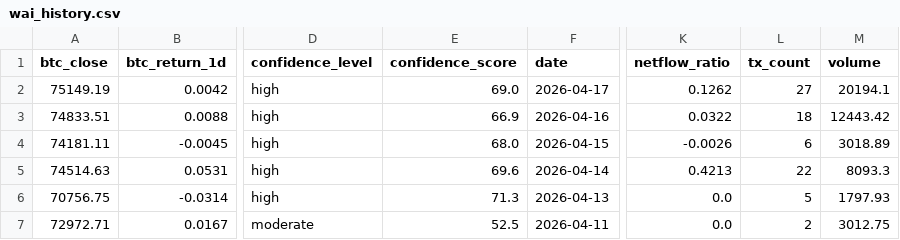
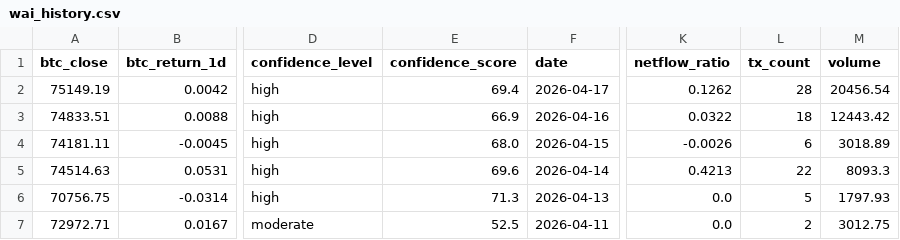
Before and after one commit to Whale-Activity-Analysis/wai-backend, a CSV file: data/wai_history.csv, drawn as a sheet; only a part is shown, gaps mark what is left out; the diff names each change by its address in the sheet, - before the commit and + after, or states it on an @@ line.

```diff
--- a/data/wai_history.csv
+++ b/data/wai_history.csv
-E2 (confidence_score): 69.0
+E2 (confidence_score): 69.4
-L2 (tx_count): 27
+L2 (tx_count): 28
-M2 (volume): 20194.1
+M2 (volume): 20456.54
```
Also changed, not shown: 1 other file.
